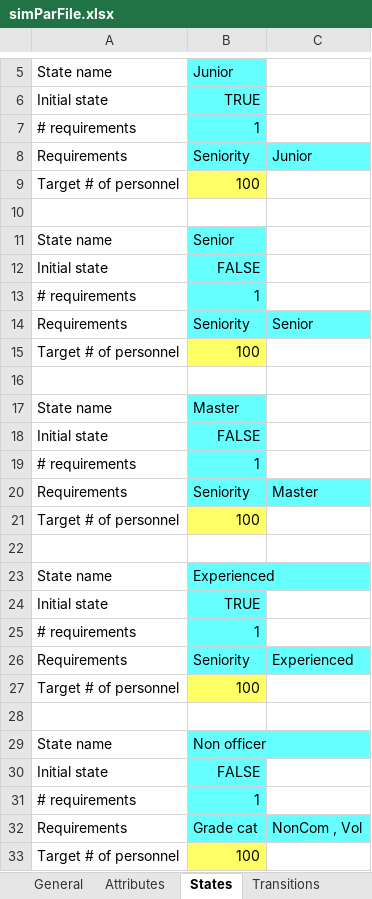
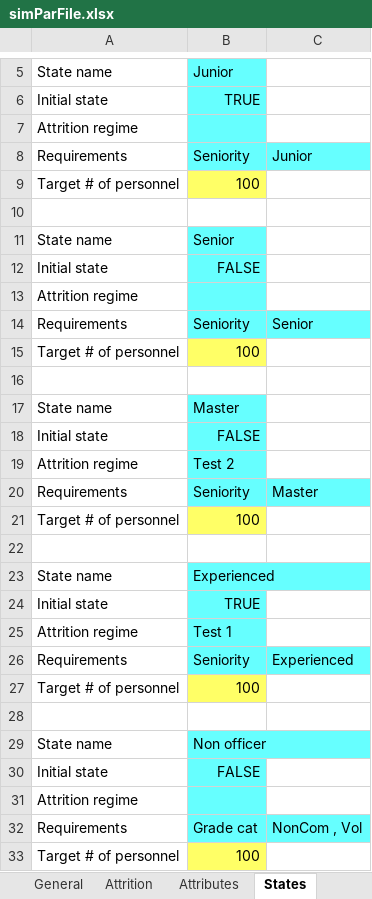
Before and after one commit to jvkerckh/ManpowerPlanning.jl, an Excel workbook: simParFile.xlsx, sheet States, drawn as a sheet; only a part is shown, gaps mark what is left out; values as stored, in another font and other column widths than the file's, no borders; removed rows and columns are numbered as before the commit, all else as after; the diff covers the shown part only; the diff names each change by its address in the sheet, - before the commit and + after, or states it on an @@ line.

Commit message:
State specific attrition schemes (v0.5.1)
- States now have an attrition scheme attached to them.
- Personnel members' attrition rates can (and will) change when a
  transition causes them to enter a new state with a different attrition
  scheme attached.

```diff
--- a/simParFile.xlsx (sheet States)
+++ b/simParFile.xlsx (sheet States)
-row 7: # requirements | 1
+row 7: Attrition regime
-row 13: # requirements | 1
+row 13: Attrition regime
-row 19: # requirements | 1
+row 19: Attrition regime | Test 2
-row 25: # requirements | 1
+row 25: Attrition regime | Test 1
-row 31: # requirements | 1
+row 31: Attrition regime
```
Also changed, not shown: 1 added row and 1 removed row elsewhere in this sheet, sheet Attrition, sheet Misc, sheet Retirement, sheet State Map, sheet General, sheet Output plots, other sheet tabs, formulas that keep their value, 15 other files.
